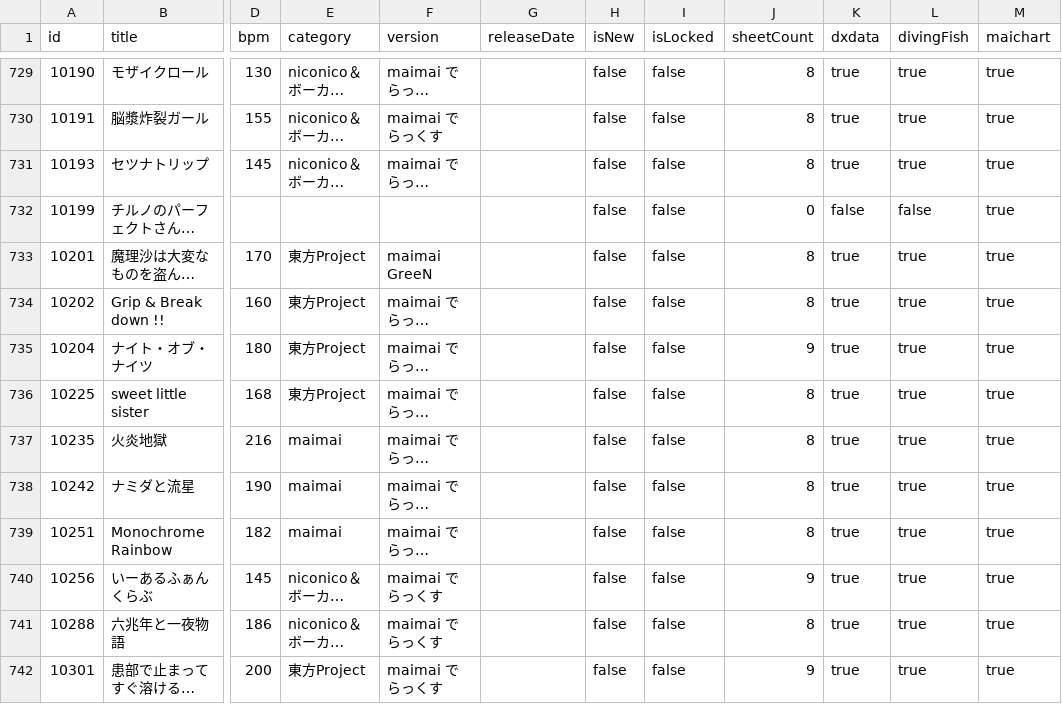
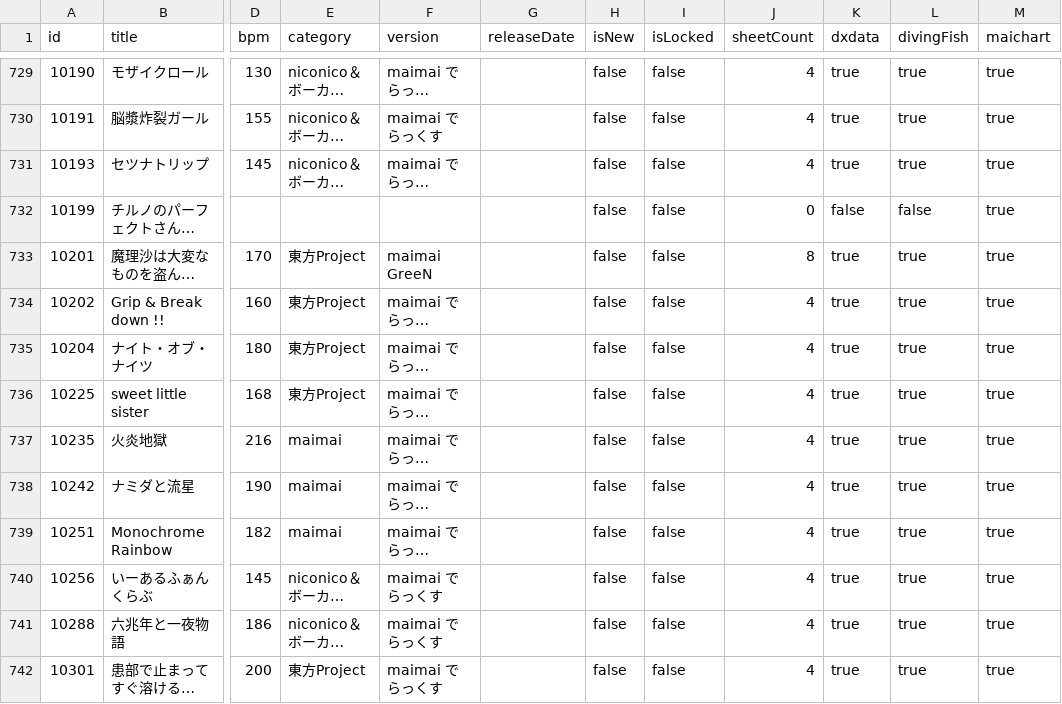
Before and after one commit to Choimoe/dxdataViewer, a CSV file: data/csv/merged/songs.csv, drawn as a sheet; only a part is shown, gaps mark what is left out; long unchanged cells end in …; the diff covers the shown part only; the diff names each change by its address in the sheet, - before the commit and + after, or states it on an @@ line.

```diff
--- a/data/csv/merged/songs.csv
+++ b/data/csv/merged/songs.csv
-J729:J731 (sheetCount): 8
+J729:J731 (sheetCount): 4
-J734 (sheetCount): 8
+J734 (sheetCount): 4
-J735 (sheetCount): 9
+J735 (sheetCount): 4
-J736:J739 (sheetCount): 8
+J736:J739 (sheetCount): 4
-J740 (sheetCount): 9
+J740 (sheetCount): 4
-J741 (sheetCount): 8
+J741 (sheetCount): 4
-J742 (sheetCount): 9
+J742 (sheetCount): 4
```
Also changed, not shown: 131 edited cells elsewhere in this file, data/csv/merged/source-coverage.csv, 22 other files.
